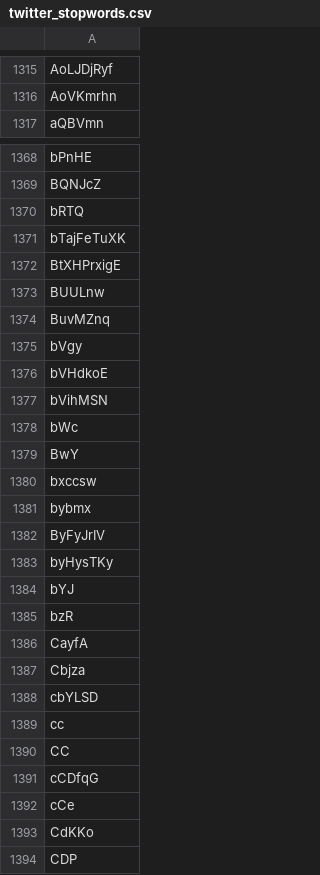
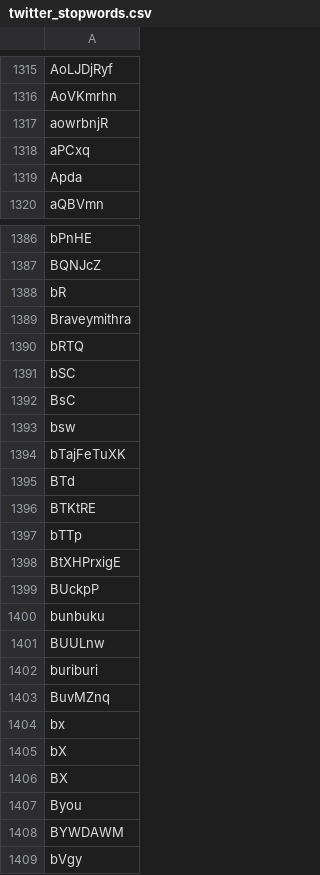
Before and after one commit to exploratory-io/public, a CSV file: stopwords/twitter_stopwords.csv, drawn as a sheet; only a part is shown, gaps mark what is left out; the shorter side is filled out with more unchanged rows; the diff covers the shown part only; the diff names each change by its address in the sheet, - before the commit and + after, or states it on an @@ line.

Commit message:
Add more stop words.

```diff
--- a/stopwords/twitter_stopwords.csv
+++ b/stopwords/twitter_stopwords.csv
+row 1317: aowrbnjR
+row 1318: aPCxq
+row 1319: Apda
+row 1388: bR
+row 1389: Braveymithra
+row 1391: bSC
+row 1392: BsC
+row 1393: bsw
+row 1395: BTd
+row 1396: BTKtRE
+row 1397: bTTp
+row 1399: BUckpP
+row 1400: bunbuku
+row 1402: buriburi
+row 1404: bx
+row 1405: bX
+row 1406: BX
+row 1407: Byou
+row 1408: BYWDAWM
```
Also changed, not shown: 29 added rows and 5 removed rows elsewhere in this file.
